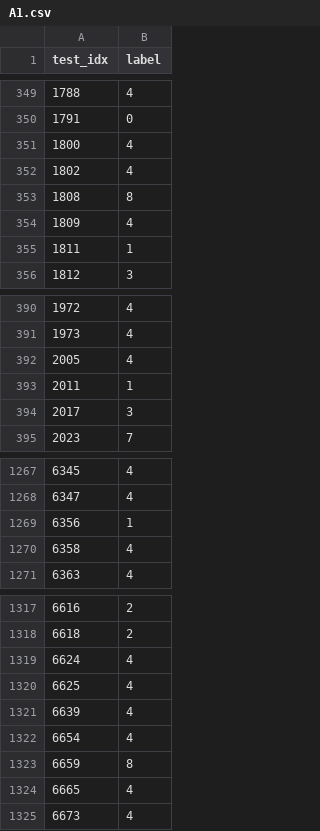
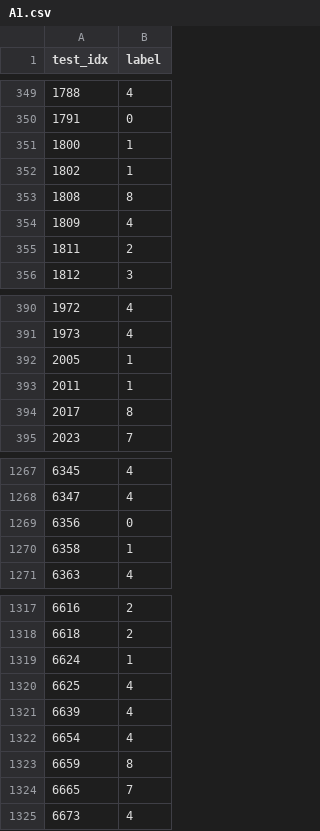
Before and after one commit to fgrtqrwadtryehjsd/AFAC_3, a CSV file: output/A1.csv, drawn as a sheet; only a part is shown, gaps mark what is left out; the diff covers the shown part only.

```diff
--- a/output/A1.csv
+++ b/output/A1.csv
@@ -350,7 +350,7 @@ test_idx,label
 1791,0
-1800,4
-1802,4
+1800,1
+1802,1
 1808,8
 1809,4
-1811,1
+1811,2
 1812,3
@@ -391,5 +391,5 @@ test_idx,label
 1973,4
-2005,4
+2005,1
 2011,1
-2017,3
+2017,8
 2023,7
@@ -1268,4 +1268,4 @@ test_idx,label
 6347,4
-6356,1
-6358,4
+6356,0
+6358,1
 6363,4
@@ -1318,3 +1318,3 @@ test_idx,label
 6618,2
-6624,4
+6624,1
 6625,4
@@ -1323,3 +1323,3 @@ test_idx,label
 6659,8
-6665,4
+6665,7
 6673,4
```
Also changed, not shown: 55 edited cells elsewhere in this file, output/A2.csv, 4 other files.
